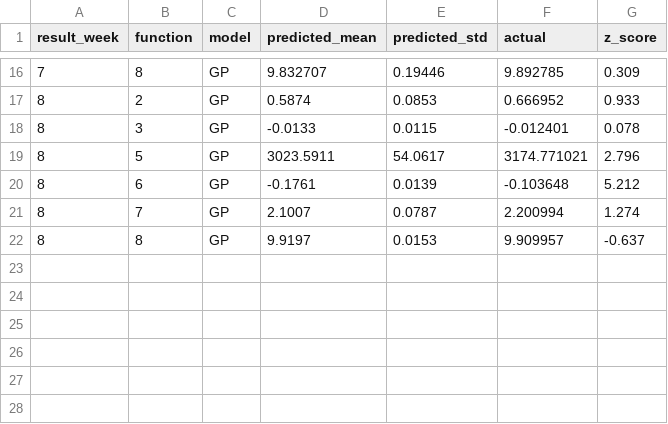
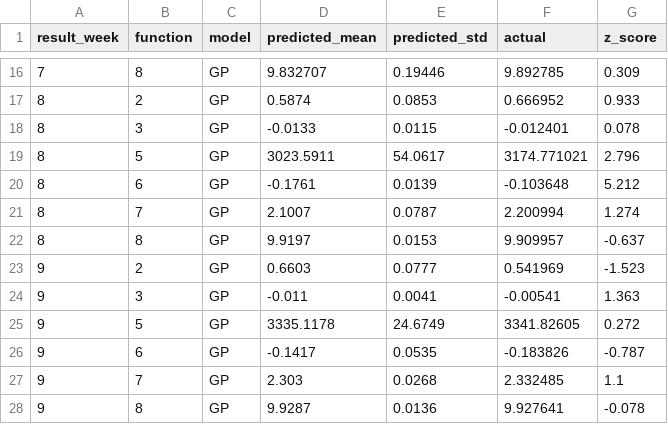
Before and after one commit to HP014/Machine-Learning-Capstone-Project, a CSV file: results/prediction_log.csv, drawn as a sheet; only a part is shown, gaps mark what is left out.

Commit message:
Add Week 9 data, refresh figures and documents, add Week 10 changelog
Adds the Week 9 results for all 8 functions (five set a new best), points the script at Week_9, regenerates the figures and prediction log with Week 9, updates the README, model card and datasheet to Week 9 numbers, and records the Week 10 plan including F1's smaller probe.

```diff
--- a/results/prediction_log.csv
+++ b/results/prediction_log.csv
@@ -22 +22,7 @@ result_week,function,model,predicted_mean,predicted_std,actual,z_score
 8,8,GP,9.9197,0.0153,9.909957,-0.637
+9,2,GP,0.6603,0.0777,0.541969,-1.523
+9,3,GP,-0.011,0.0041,-0.00541,1.363
+9,5,GP,3335.1178,24.6749,3341.82605,0.272
+9,6,GP,-0.1417,0.0535,-0.183826,-0.787
+9,7,GP,2.303,0.0268,2.332485,1.1
+9,8,GP,9.9287,0.0136,9.927641,-0.078
```
Also changed, not shown: 27 other files.
